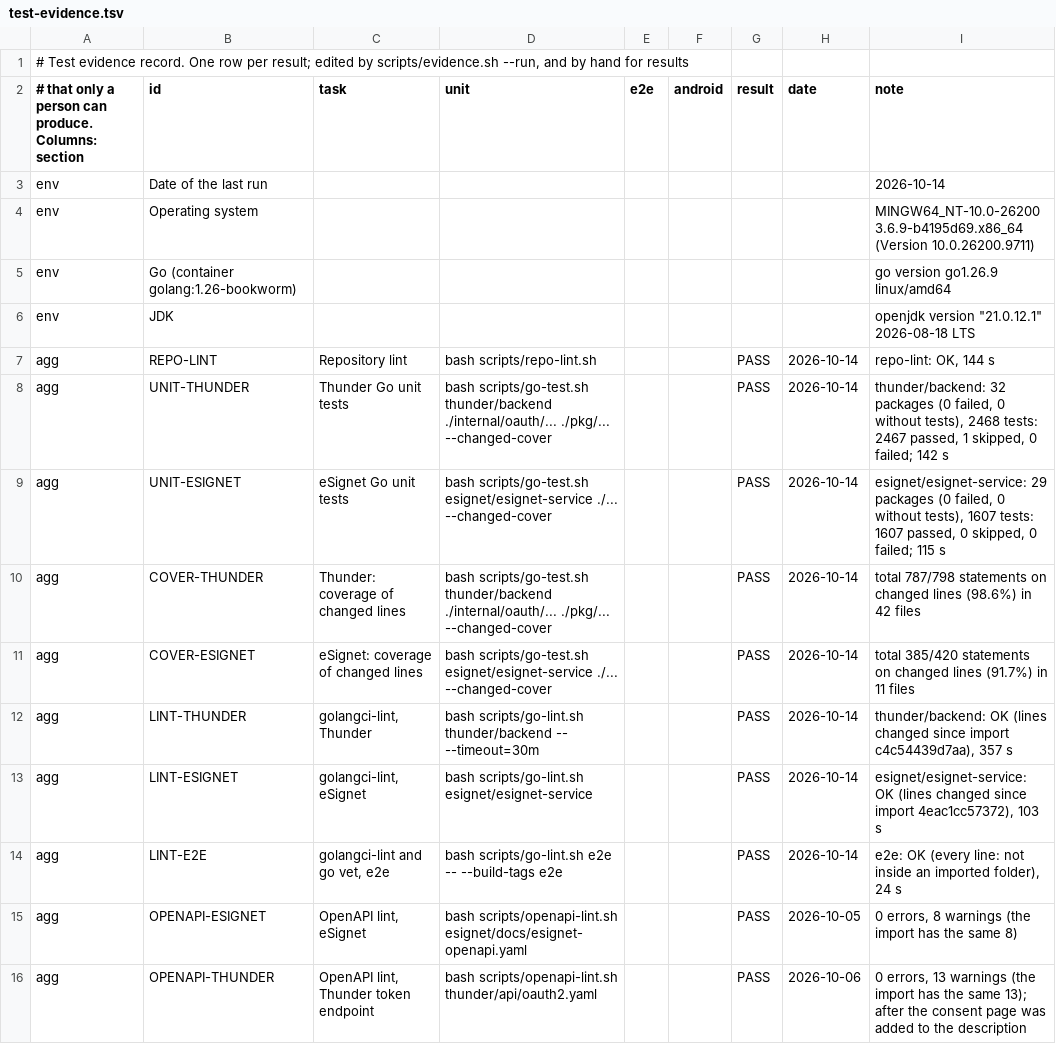
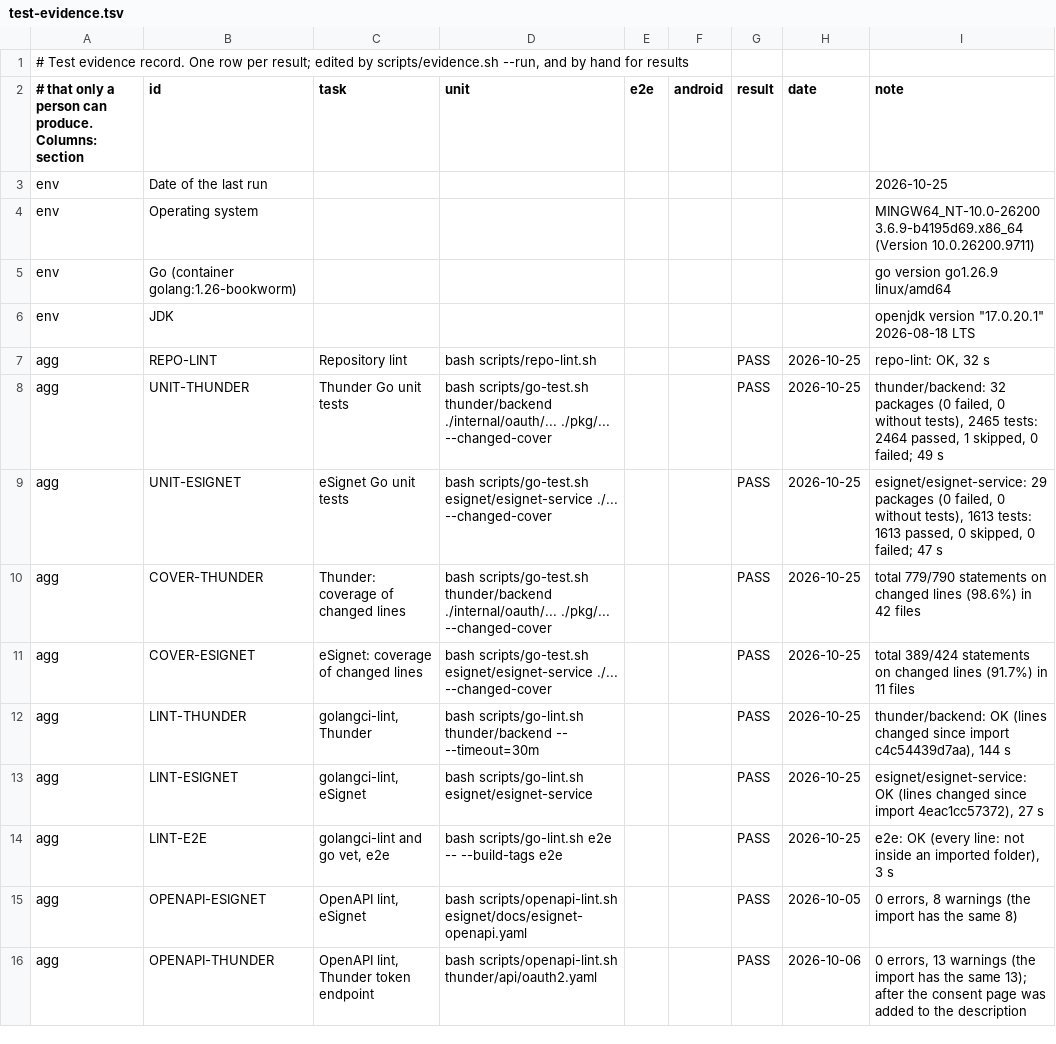
Before and after one commit to Paradox-73/Enable_Native_SSO_in_eSignet_Go_for_Mobile_Apps, a TSV file: docs/test-evidence.tsv, drawn as a sheet; only a part is shown; the diff covers the shown part only.

Commit message:
docs: test evidence of 2026-10-25 and updated counts
evidence.sh --run --with-lint at c2d08b7: Thunder 2465 tests (1 skipped
by upstream), eSignet 1613, golangci-lint OK for Thunder, eSignet and
e2e, e2e 31 passed (in-memory and Redis), newman 40 requests and 146
assertions, Android JVM 210 tests; emulator UI tests OK (6 tests).
with-emulator.sh takes the emulator RAM from PS03_EMULATOR_MEMORY.

Signed-off-by: Paradox_73 <kanavbhardwaj86412a@gmail.com>

```diff
--- a/docs/test-evidence.tsv
+++ b/docs/test-evidence.tsv
@@ -2,14 +2,14 @@
 # that only a person can produce. Columns: section	id	task	unit	e2e	android	result	date	note
-env	Date of the last run							2026-10-14
+env	Date of the last run							2026-10-25
 env	Operating system							MINGW64_NT-10.0-26200 3.6.9-b4195d69.x86_64 (Version 10.0.26200.9711)
 env	Go (container golang:1.26-bookworm)							go version go1.26.9 linux/amd64
-env	JDK							openjdk version "21.0.12.1" 2026-08-18 LTS
-agg	REPO-LINT	Repository lint	bash scripts/repo-lint.sh			PASS	2026-10-14	repo-lint: OK, 144 s
-agg	UNIT-THUNDER	Thunder Go unit tests	bash scripts/go-test.sh thunder/backend ./internal/oauth/... ./pkg/... --changed-cover			PASS	2026-10-14	thunder/backend: 32 packages (0 failed, 0 without tests), 2468 tests: 2467 passed, 1 skipped, 0 failed; 142 s
-agg	UNIT-ESIGNET	eSignet Go unit tests	bash scripts/go-test.sh esignet/esignet-service ./... --changed-cover			PASS	2026-10-14	esignet/esignet-service: 29 packages (0 failed, 0 without tests), 1607 tests: 1607 passed, 0 skipped, 0 failed; 115 s
-agg	COVER-THUNDER	Thunder: coverage of changed lines	bash scripts/go-test.sh thunder/backend ./internal/oauth/... ./pkg/... --changed-cover			PASS	2026-10-14	total 787/798 statements on changed lines (98.6%) in 42 files
-agg	COVER-ESIGNET	eSignet: coverage of changed lines	bash scripts/go-test.sh esignet/esignet-service ./... --changed-cover			PASS	2026-10-14	total 385/420 statements on changed lines (91.7%) in 11 files
-agg	LINT-THUNDER	golangci-lint, Thunder	bash scripts/go-lint.sh thunder/backend -- --timeout=30m			PASS	2026-10-14	thunder/backend: OK (lines changed since import c4c54439d7aa), 357 s
-agg	LINT-ESIGNET	golangci-lint, eSignet	bash scripts/go-lint.sh esignet/esignet-service			PASS	2026-10-14	esignet/esignet-service: OK (lines changed since import 4eac1cc57372), 103 s
-agg	LINT-E2E	golangci-lint and go vet, e2e	bash scripts/go-lint.sh e2e -- --build-tags e2e			PASS	2026-10-14	e2e: OK (every line: not inside an imported folder), 24 s
+env	JDK							openjdk version "17.0.20.1" 2026-08-18 LTS
+agg	REPO-LINT	Repository lint	bash scripts/repo-lint.sh			PASS	2026-10-25	repo-lint: OK, 32 s
+agg	UNIT-THUNDER	Thunder Go unit tests	bash scripts/go-test.sh thunder/backend ./internal/oauth/... ./pkg/... --changed-cover			PASS	2026-10-25	thunder/backend: 32 packages (0 failed, 0 without tests), 2465 tests: 2464 passed, 1 skipped, 0 failed; 49 s
+agg	UNIT-ESIGNET	eSignet Go unit tests	bash scripts/go-test.sh esignet/esignet-service ./... --changed-cover			PASS	2026-10-25	esignet/esignet-service: 29 packages (0 failed, 0 without tests), 1613 tests: 1613 passed, 0 skipped, 0 failed; 47 s
+agg	COVER-THUNDER	Thunder: coverage of changed lines	bash scripts/go-test.sh thunder/backend ./internal/oauth/... ./pkg/... --changed-cover			PASS	2026-10-25	total 779/790 statements on changed lines (98.6%) in 42 files
+agg	COVER-ESIGNET	eSignet: coverage of changed lines	bash scripts/go-test.sh esignet/esignet-service ./... --changed-cover			PASS	2026-10-25	total 389/424 statements on changed lines (91.7%) in 11 files
+agg	LINT-THUNDER	golangci-lint, Thunder	bash scripts/go-lint.sh thunder/backend -- --timeout=30m			PASS	2026-10-25	thunder/backend: OK (lines changed since import c4c54439d7aa), 144 s
+agg	LINT-ESIGNET	golangci-lint, eSignet	bash scripts/go-lint.sh esignet/esignet-service			PASS	2026-10-25	esignet/esignet-service: OK (lines changed since import 4eac1cc57372), 27 s
+agg	LINT-E2E	golangci-lint and go vet, e2e	bash scripts/go-lint.sh e2e -- --build-tags e2e			PASS	2026-10-25	e2e: OK (every line: not inside an imported folder), 3 s
 agg	OPENAPI-ESIGNET	OpenAPI lint, eSignet	bash scripts/openapi-lint.sh esignet/docs/esignet-openapi.yaml			PASS	2026-10-05	0 errors, 8 warnings (the import has the same 8)
```
Also changed, not shown: 75 edited cells elsewhere in this file, 17 other files.
